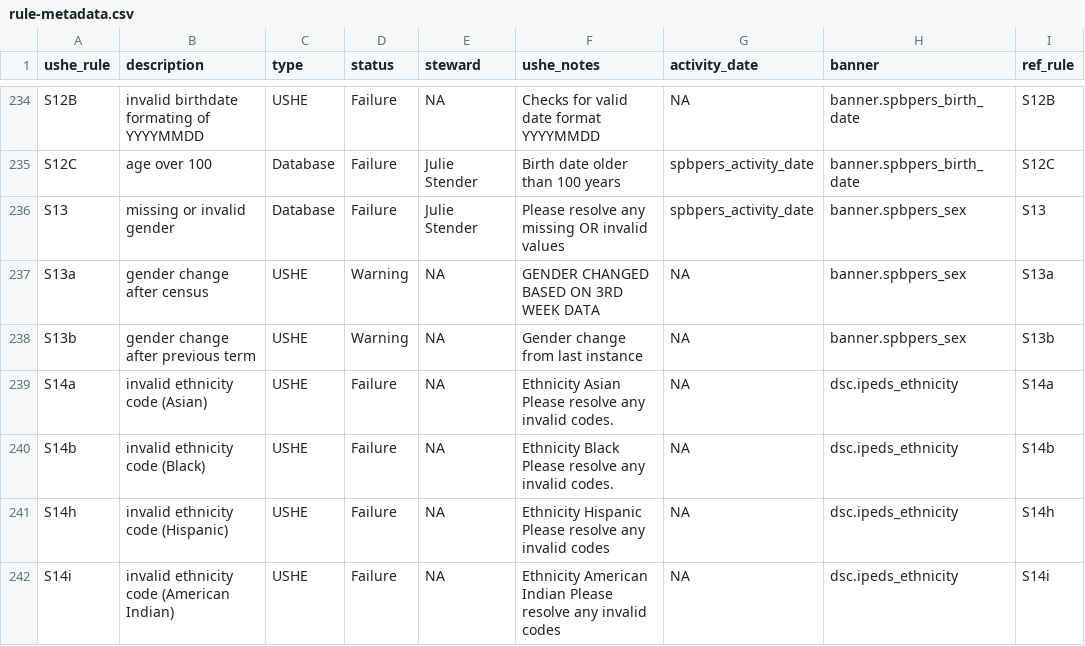
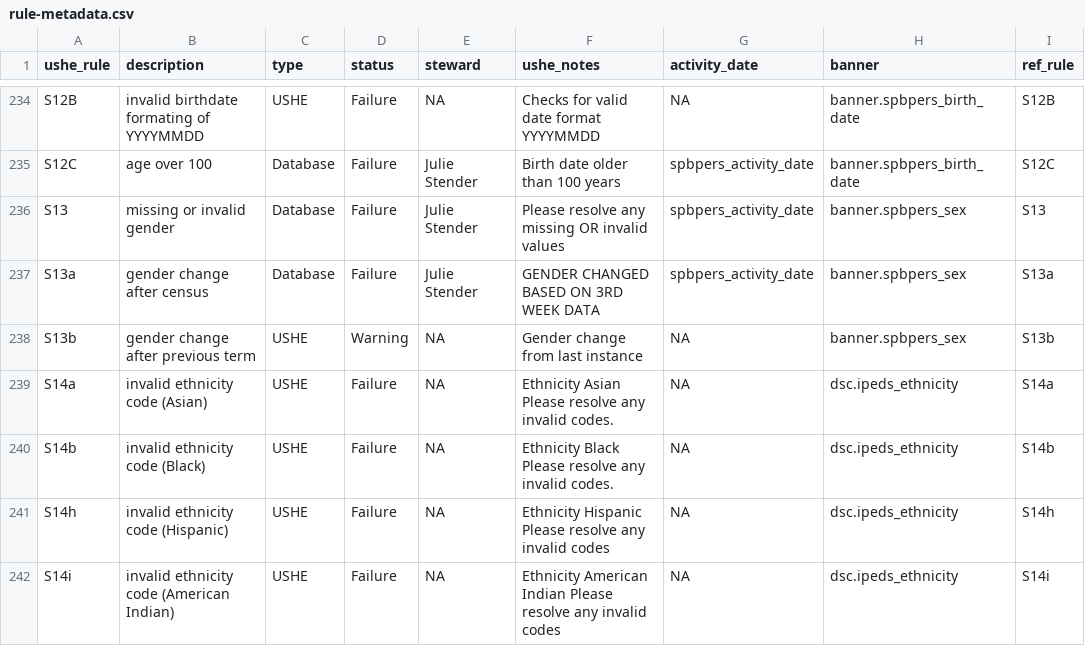
Before and after one commit to ut-effectiveness/utValidateR, a CSV file: sandbox/rule-metadata.csv, drawn as a sheet; only a part is shown, gaps mark what is left out.

Commit message:
Updated metadata for S13a

```diff
--- a/sandbox/rule-metadata.csv
+++ b/sandbox/rule-metadata.csv
@@ -238,3 +238,3 @@ S12C,age over 100,Database,Failure,Julie Stender,Birth date older than 100 years
 S13,missing or invalid gender,Database,Failure,Julie Stender,Please resolve any missing OR invalid values,spbpers_activity_date,banner.spbpers_sex,S13
-S13a,gender change after census,USHE,Warning,NA,GENDER CHANGED BASED ON 3RD WEEK DATA,NA,banner.spbpers_sex,S13a
+S13a,gender change after census,Database,Failure,Julie Stender,GENDER CHANGED BASED ON 3RD WEEK DATA,spbpers_activity_date,banner.spbpers_sex,S13a
 S13b,gender change after previous term,USHE,Warning,NA,Gender change from last instance,NA,banner.spbpers_sex,S13b
```
Also changed, not shown: 1 other file.
